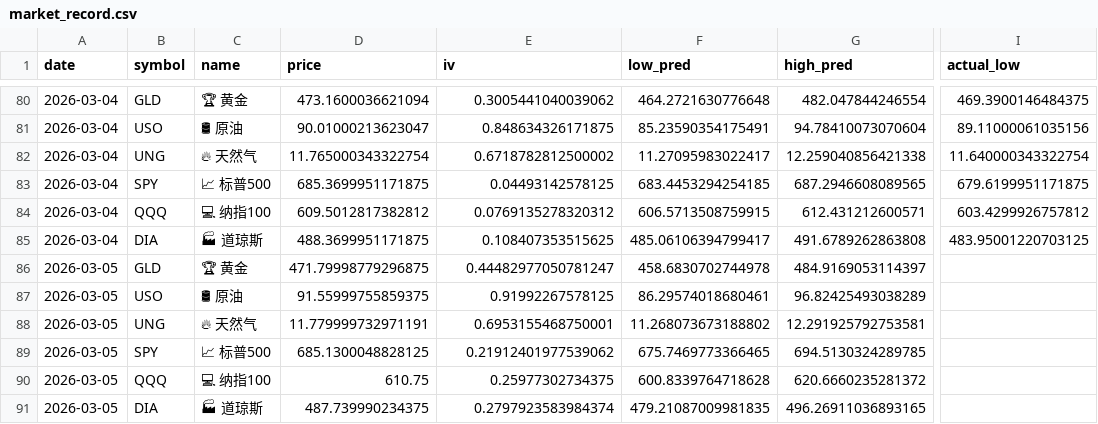
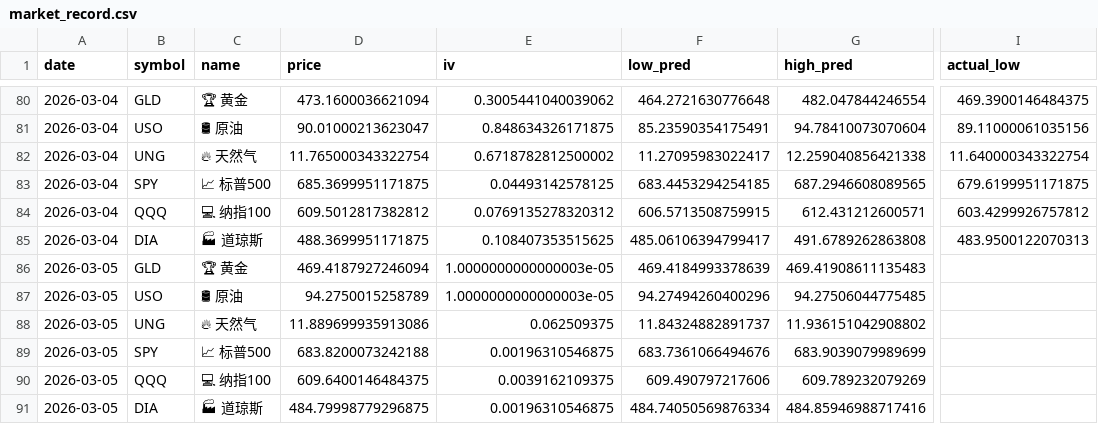
Before and after one commit to dancai1024/dancaidaily-market-Databot, a CSV file: market_record.csv, drawn as a sheet; only a part is shown, gaps mark what is left out; the diff names each change by its address in the sheet, - before the commit and + after, or states it on an @@ line.

```diff
--- a/market_record.csv
+++ b/market_record.csv
-I85 (actual_low): 483.95001220703125
+I85 (actual_low): 483.9500122070313
-D86 (price): 471.79998779296875
+D86 (price): 469.4187927246094
-E86 (iv): 0.44482977050781247
+E86 (iv): 1.0000000000000003e-05
-F86 (low_pred): 458.6830702744978
+F86 (low_pred): 469.4184993378639
-G86 (high_pred): 484.9169053114397
+G86 (high_pred): 469.41908611135483
-D87 (price): 91.55999755859375
+D87 (price): 94.2750015258789
-E87 (iv): 0.91992267578125
+E87 (iv): 1.0000000000000003e-05
-F87 (low_pred): 86.29574018680461
+F87 (low_pred): 94.27494260400296
-G87 (high_pred): 96.82425493038289
+G87 (high_pred): 94.27506044775485
-D88 (price): 11.779999732971191
+D88 (price): 11.889699935913086
-E88 (iv): 0.6953155468750001
+E88 (iv): 0.062509375
-F88 (low_pred): 11.268073673188802
+F88 (low_pred): 11.84324882891737
-G88 (high_pred): 12.291925792753581
+G88 (high_pred): 11.936151042908802
-D89 (price): 685.1300048828125
+D89 (price): 683.8200073242188
-E89 (iv): 0.21912401977539062
+E89 (iv): 0.00196310546875
-F89 (low_pred): 675.7469773366465
+F89 (low_pred): 683.7361066494676
-G89 (high_pred): 694.5130324289785
+G89 (high_pred): 683.9039079989699
-D90 (price): 610.75
+D90 (price): 609.6400146484375
-E90 (iv): 0.25977302734375
+E90 (iv): 0.0039162109375
-F90 (low_pred): 600.8339764718628
+F90 (low_pred): 609.490797217606
-G90 (high_pred): 620.6660235281372
+G90 (high_pred): 609.789232079269
-D91 (price): 487.739990234375
+D91 (price): 484.79998779296875
-E91 (iv): 0.2797923583984374
+E91 (iv): 0.00196310546875
-F91 (low_pred): 479.21087009981835
+F91 (low_pred): 484.74050569876334
-G91 (high_pred): 496.26911036893165
+G91 (high_pred): 484.85946988717416
```
